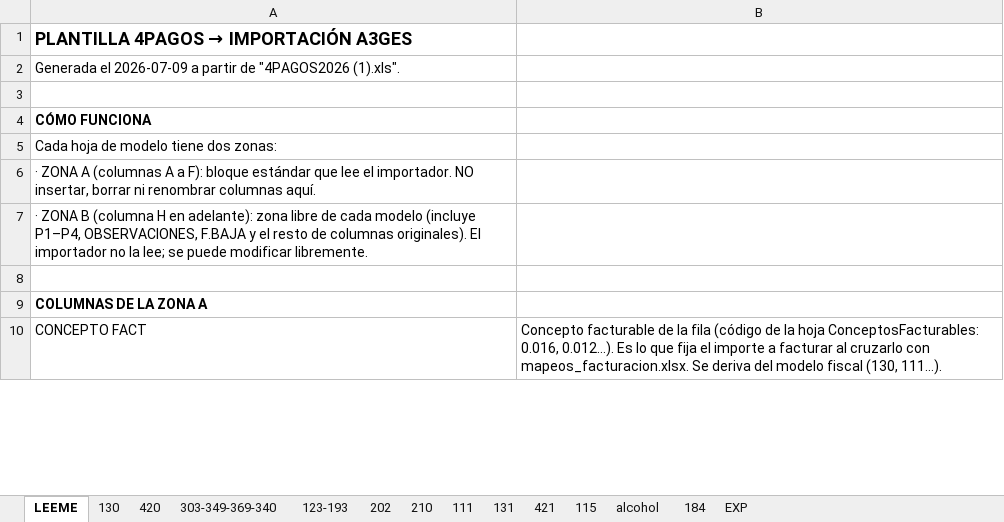
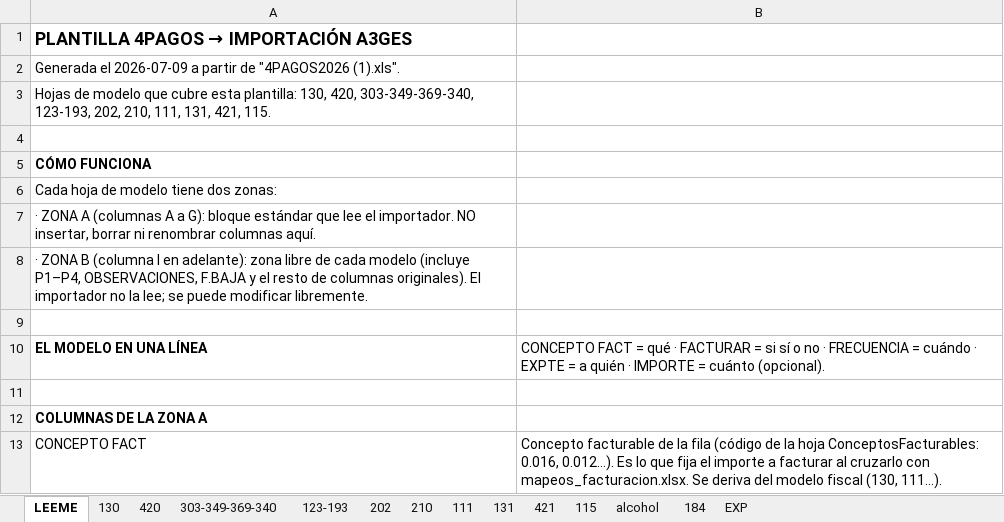
Before and after one commit to CarlosCabreraCriado/parche-gestoria, an Excel workbook: procesos/importarFacturacion/inputs/pagos pendientes de validar/1. Plantilla a unificar por departamentos/4PAGOS2026 - PLANTILLA A3 v2.xlsx, sheet LEEME, drawn as a sheet; only a part is shown; values as stored, in another font and other column widths than the file's, no borders; addresses are those after the commit; the diff covers the shown part only; the diff names each change by its address in the sheet, - before the commit and + after, or states it on an @@ line.

Commit message:
feat(importarFacturacion): regenerar el LEEME de plantillas ya creadas
La columna IMPORTE de la v2 se añadió a mano sobre una plantilla v1, así que
las hojas de modelo quedaron bien pero el LEEME seguía describiendo la v1 y su
centinela contradecía al de las hojas. Regenerar la plantilla entera no es
viable: las anclas por número de fila están calibradas contra el 4PAGOS de
origen.

actualizarLeeme.js reescribe solo la hoja LEEME reutilizando writeLeeme de
migrarPlantilla.js, de forma que el texto vive en un único sitio. Para poder
requerirlo, migrarPlantilla.js pasa a exportar y a ejecutar main() solo cuando
se invoca como CLI.

```diff
--- a/procesos/importarFacturacion/inputs/pagos pendientes de validar/1. Plantilla a unificar por departamentos/4PAGOS2026 - PLANTILLA A3 v2.xlsx (sheet LEEME)
+++ b/procesos/importarFacturacion/inputs/pagos pendientes de validar/1. Plantilla a unificar por departamentos/4PAGOS2026 - PLANTILLA A3 v2.xlsx (sheet LEEME)
+row 3: Hojas de modelo que cubre esta plantilla: 130, 420, 303-349-369-340, 123-193, 202, 210, 111, 131, 421, 115.
-A7: …A a F): bloque estándar…
+A7: …A a G): bloque estándar…
-A8: …B (columna H en adelante):…
+A8: …B (columna I en adelante):…
+row 9: (empty)
+row 10: EL MODELO EN UNA LÍNEA | CONCEPTO FACT = qué · FACTURAR = si sí o no · FRECUENCIA = cuándo · EXPTE = a quién · IMPORTE = cuánto (opcional).
```
Also changed, not shown: 4 added rows and 5 edited cells elsewhere in this sheet, sheet 111, 2 other files.
